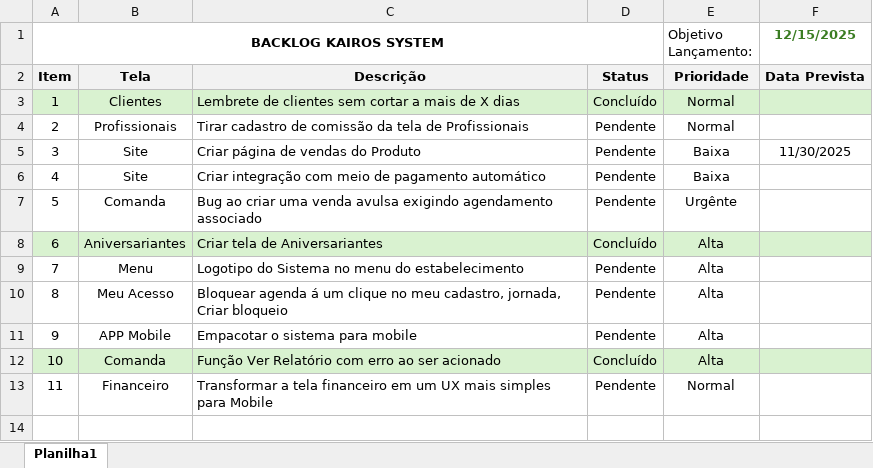
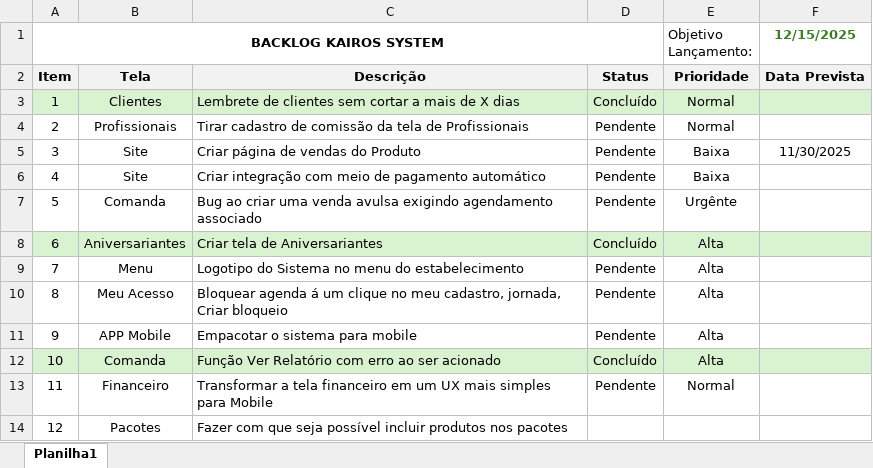
Before and after one commit to rsforcetecnologia-droid/kairos, an Excel workbook: Backlog Kairos.xlsx, sheet Planilha1, drawn as a sheet; values as stored, in another font and other column widths than the file's, no borders; the diff names each change by its address in the sheet, - before the commit and + after, or states it on an @@ line.

```diff
--- a/Backlog Kairos.xlsx (sheet Planilha1)
+++ b/Backlog Kairos.xlsx (sheet Planilha1)
+row 14: 12 | Pacotes | Fazer com que seja possível incluir produtos nos pacotes
```
Also changed, not shown: 5 other files.
